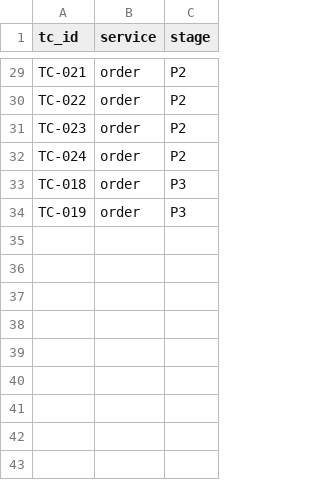
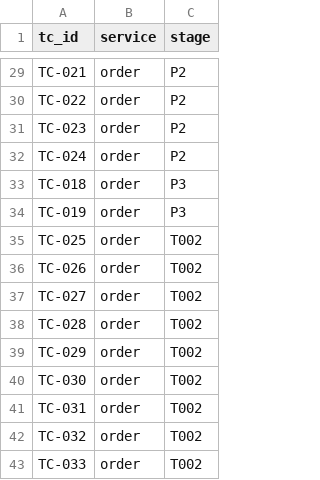
Before and after one commit to Ghangseok/msa-example, a CSV file: config/quality/test-case-stages.csv, drawn as a sheet; only a part is shown, gaps mark what is left out.

```diff
--- a/config/quality/test-case-stages.csv
+++ b/config/quality/test-case-stages.csv
@@ -34 +34,10 @@ TC-018,order,P3
 TC-019,order,P3
+TC-025,order,T002
+TC-026,order,T002
+TC-027,order,T002
+TC-028,order,T002
+TC-029,order,T002
+TC-030,order,T002
+TC-031,order,T002
+TC-032,order,T002
+TC-033,order,T002
```
Also changed, not shown: 3 other files.
